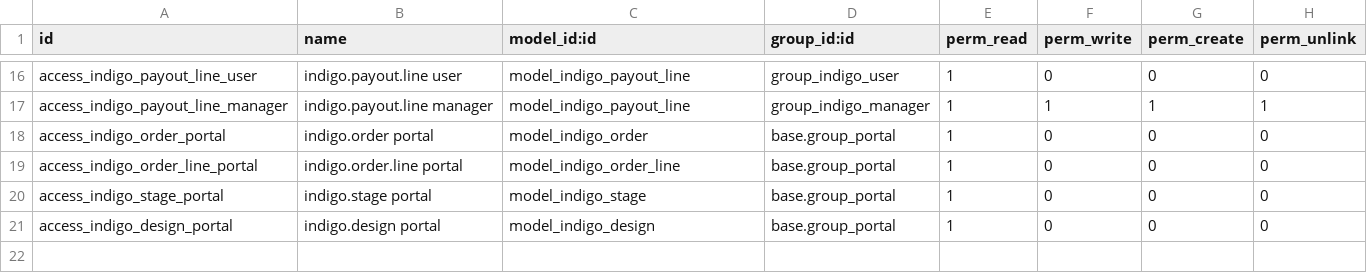
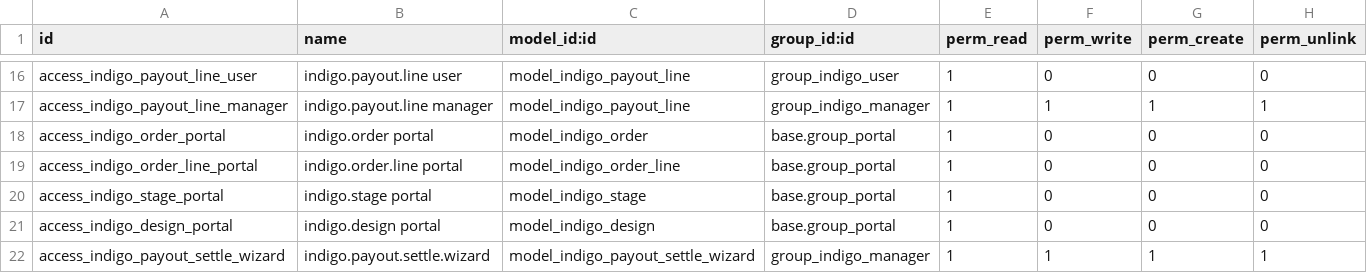
Before and after one commit to luisobr2/odoo-indigo, a CSV file: addons/indigo_decors/security/ir.model.access.csv, drawn as a sheet; only a part is shown, gaps mark what is left out.

```diff
--- a/addons/indigo_decors/security/ir.model.access.csv
+++ b/addons/indigo_decors/security/ir.model.access.csv
@@ -21 +21,2 @@ access_indigo_stage_portal,indigo.stage portal,model_indigo_stage,base.group_por
 access_indigo_design_portal,indigo.design portal,model_indigo_design,base.group_portal,1,0,0,0
+access_indigo_payout_settle_wizard,indigo.payout.settle.wizard,model_indigo_payout_settle_wizard,group_indigo_manager,1,1,1,1
```
Also changed, not shown: 13 other files.
